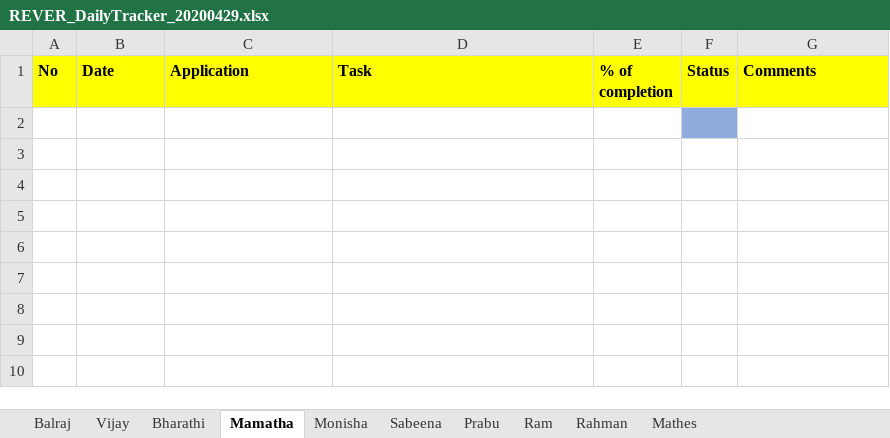
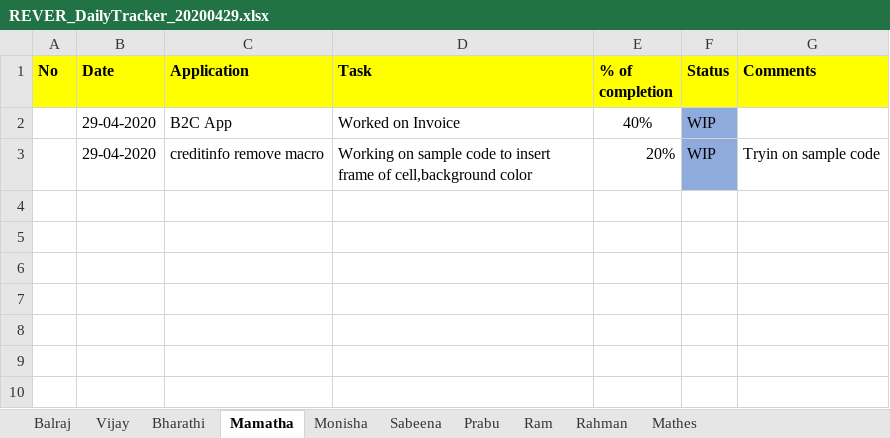
Before and after one commit to tcbalaji/DailyTracker, an Excel workbook: REVER_DailyTracker_20200429.xlsx, sheet Mamatha, drawn as a sheet; only a part is shown; values as stored, in another font and other column widths than the file's, no borders; the diff names each change by its address in the sheet, - before the commit and + after, or states it on an @@ line.

Commit message:
Updated tracker
Updated

```diff
--- a/REVER_DailyTracker_20200429.xlsx (sheet Mamatha)
+++ b/REVER_DailyTracker_20200429.xlsx (sheet Mamatha)
-row 2: (empty)
+row 2:  | 29-04-2020 | B2C App | Worked on Invoice | 40% | WIP
-row 3: (empty)
+row 3:  | 29-04-2020 | creditinfo remove macro | Working on sample code to insert frame of cell,background color | 20% | WIP | Tryin on sample code
-F3 fill: none
+F3 fill: #8FAADC
```
Also changed, not shown: REVER_DailyTracker_20200430.xlsx, REVER_DailyTracker_20200505.xlsx.
